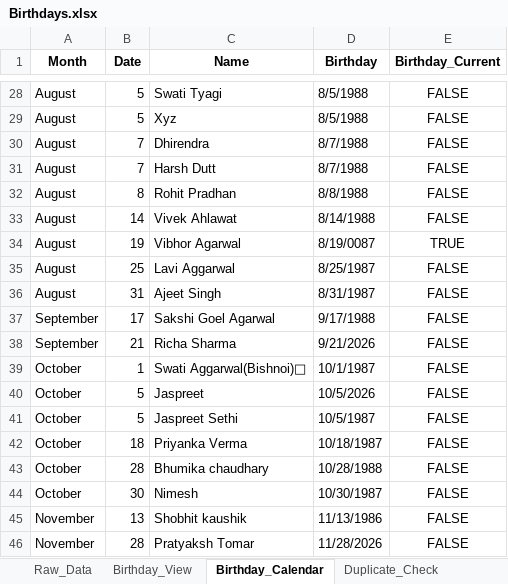
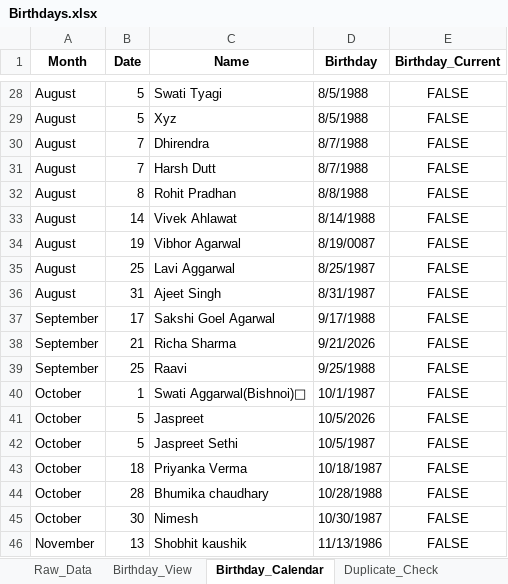
Before and after one commit to Swati-usha/google-sheet-sync, an Excel workbook: Birthdays.xlsx, sheet Birthday_Calendar, drawn as a sheet; only a part is shown, gaps mark what is left out; the shorter side is filled out with more unchanged rows; values as stored, in another font and other column widths than the file's, no borders; conditional formats not drawn; the diff names each change by its address in the sheet, - before the commit and + after, or states it on an @@ line.

```diff
--- a/Birthdays.xlsx (sheet Birthday_Calendar)
+++ b/Birthdays.xlsx (sheet Birthday_Calendar)
-E34 (Birthday_Current): TRUE
+E34 (Birthday_Current): FALSE
+row 39: September | 25 | Raavi | 9/25/1988 | FALSE
```
Also changed, not shown: sheet Birthday_View, sheet Raw_Data, 1 other file.
